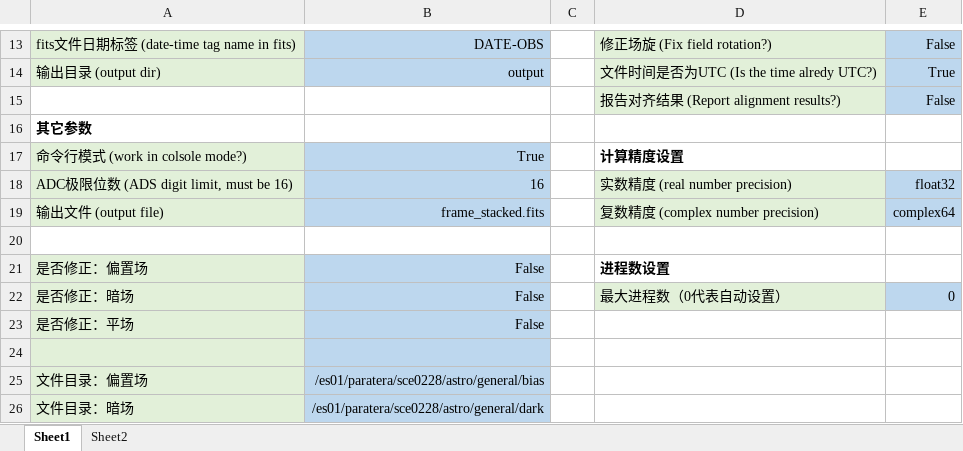
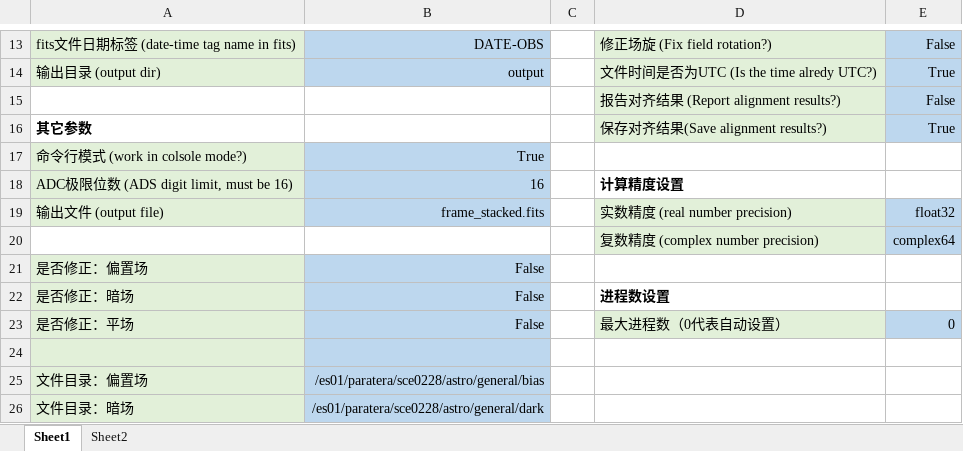
Before and after one commit to liuhao-cn/raw_stack, an Excel workbook: stack_params.xlsx, sheet Sheet1, drawn as a sheet; only a part is shown, gaps mark what is left out; values as stored, in another font and other column widths than the file's, no borders; the diff names each change by its address in the sheet, - before the commit and + after, or states it on an @@ line.

```diff
--- a/stack_params.xlsx (sheet Sheet1)
+++ b/stack_params.xlsx (sheet Sheet1)
-D16: (empty)
+D16: 保存对齐结果(Save alignment results?)
-D16 fill: none
+D16 fill: #E2F0D9
-E16: (empty)
+E16: True
-E16 fill: none
+E16 fill: #BDD7EE
-D17: 计算精度设置
+D17: (empty)
-D18: 实数精度 (real number precision)
+D18: 计算精度设置
@@ D18 fill: #E2F0D9 → none, bold: off → on @@
-E18: float32
+E18: (empty)
-E18 fill: #BDD7EE
+E18 fill: none
-D19: 复数精度 (complex number precision)
+D19: 实数精度 (real number precision)
-E19: complex64
+E19: float32
-row 20: (empty)
+row 20:  |  |  | 复数精度 (complex number precision) | complex64
-D20 fill: none
+D20 fill: #E2F0D9
-E20 fill: none
+E20 fill: #BDD7EE
-D21: 进程数设置
+D21: (empty)
-D22: 最大进程数（0代表自动设置）
+D22: 进程数设置
@@ D22 fill: #E2F0D9 → none, bold: off → on @@
-E22: 0
+E22: (empty)
-E22 fill: #BDD7EE
+E22 fill: none
-D23: (empty)
+D23: 最大进程数（0代表自动设置）
-D23 fill: none
+D23 fill: #E2F0D9
-E23: (empty)
+E23: 0
-E23 fill: none
+E23 fill: #BDD7EE
```
Also changed, not shown: 1 other file.
